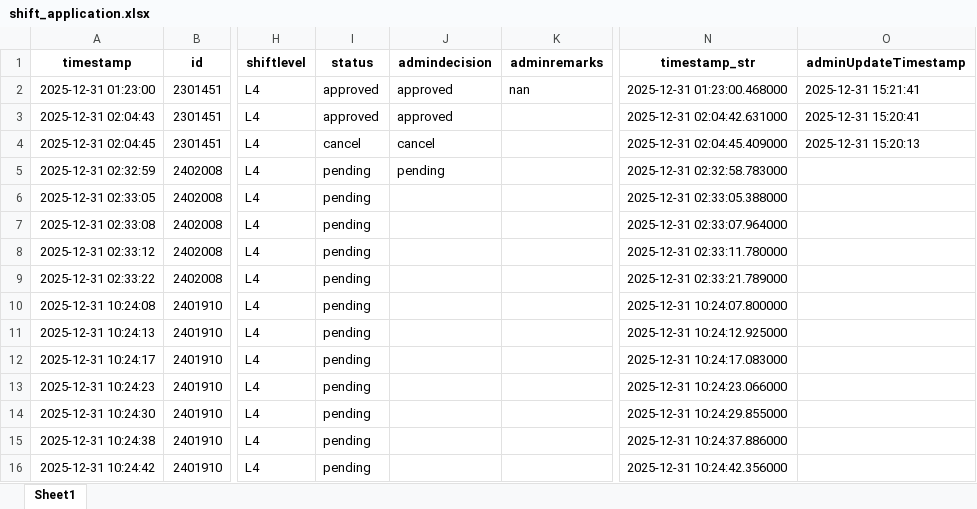
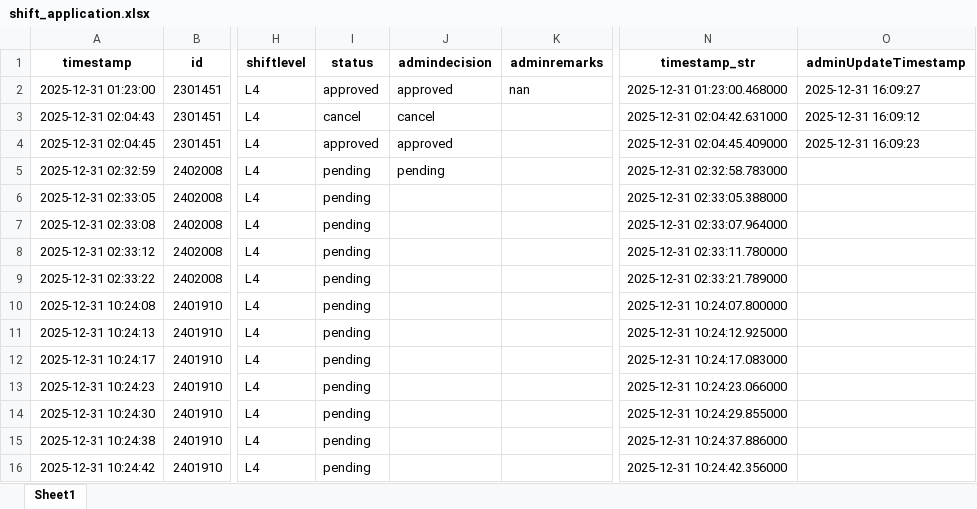
Before and after one commit to cyinggg/POD_StudentTalentWeb, an Excel workbook: data/shift_application.xlsx, sheet Sheet1, drawn as a sheet; only a part is shown, gaps mark what is left out; values as stored, in another font and other column widths than the file's, no borders; the diff names each change by its address in the sheet, - before the commit and + after, or states it on an @@ line.

```diff
--- a/data/shift_application.xlsx (sheet Sheet1)
+++ b/data/shift_application.xlsx (sheet Sheet1)
-O2 (adminUpdateTimestamp): 2025-12-31 15:21:41
+O2 (adminUpdateTimestamp): 2025-12-31 16:09:27
-I3 (status): approved
+I3 (status): cancel
-J3 (admindecision): approved
+J3 (admindecision): cancel
-O3 (adminUpdateTimestamp): 2025-12-31 15:20:41
+O3 (adminUpdateTimestamp): 2025-12-31 16:09:12
-I4 (status): cancel
+I4 (status): approved
-J4 (admindecision): cancel
+J4 (admindecision): approved
-O4 (adminUpdateTimestamp): 2025-12-31 15:20:13
+O4 (adminUpdateTimestamp): 2025-12-31 16:09:23
```
Also changed, not shown: data/account.xlsx, data/shift_record.xlsx, 8 other files.
